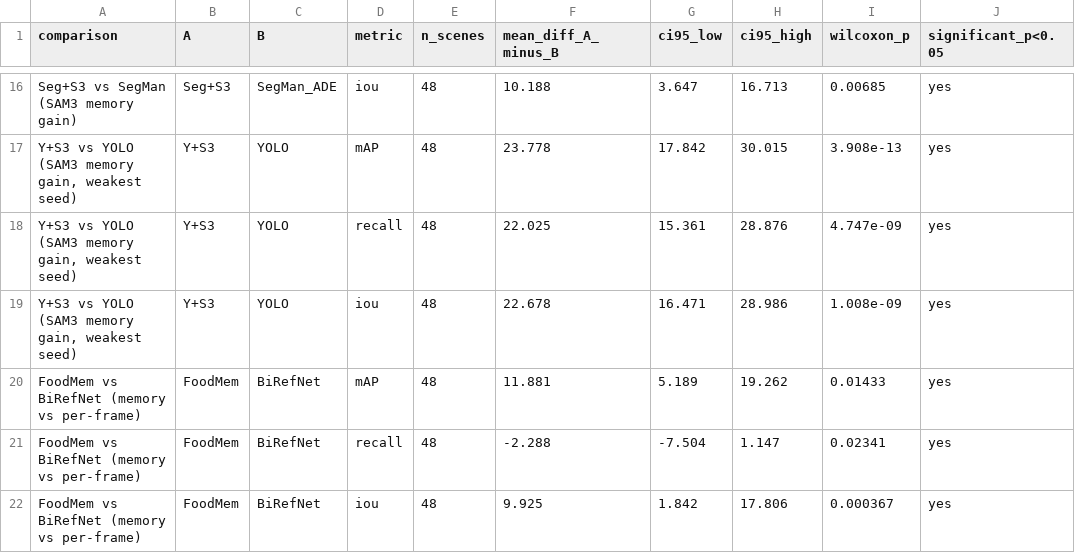
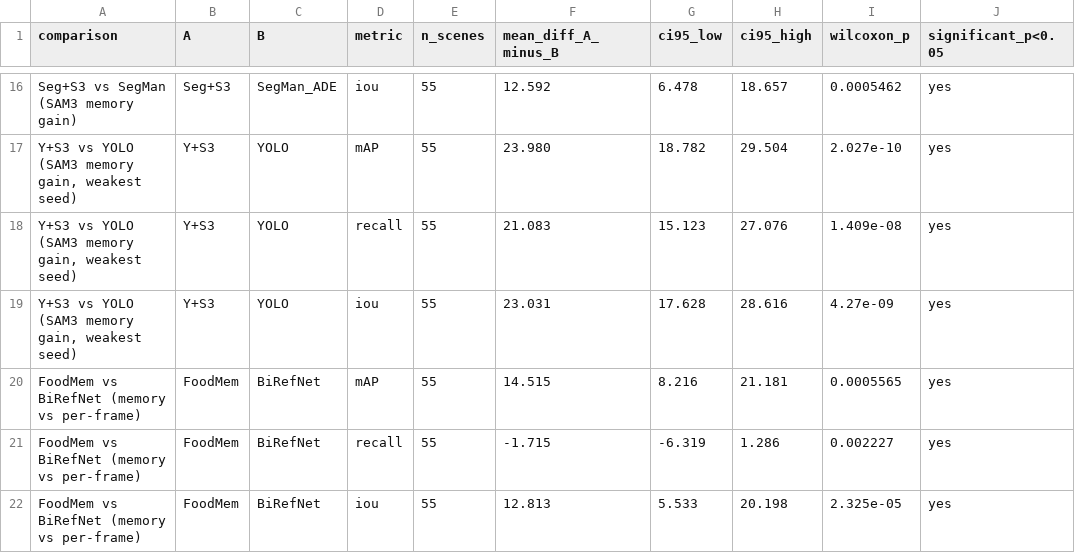
Before and after one commit to GCVCG/benchseg, a CSV file: results/significance.csv, drawn as a sheet; only a part is shown, gaps mark what is left out; the diff covers the shown part only; the diff names each change by its address in the sheet, - before the commit and + after, or states it on an @@ line.

Commit message:
Recompute significance with complete V&F (55 scenes); headline tied on mAP, FoodMem +recall/IoU

```diff
--- a/results/significance.csv
+++ b/results/significance.csv
-E16:E22 (n_scenes): 48
+E16:E22 (n_scenes): 55
-F16 (mean_diff_A_minus_B): 10.188
+F16 (mean_diff_A_minus_B): 12.592
-G16 (ci95_low): 3.647
+G16 (ci95_low): 6.478
-H16 (ci95_high): 16.713
+H16 (ci95_high): 18.657
-I16 (wilcoxon_p): 0.00685
+I16 (wilcoxon_p): 0.0005462
-F17 (mean_diff_A_minus_B): 23.778
+F17 (mean_diff_A_minus_B): 23.980
-G17 (ci95_low): 17.842
+G17 (ci95_low): 18.782
-H17 (ci95_high): 30.015
+H17 (ci95_high): 29.504
-I17 (wilcoxon_p): 3.908e-13
+I17 (wilcoxon_p): 2.027e-10
-F18 (mean_diff_A_minus_B): 22.025
+F18 (mean_diff_A_minus_B): 21.083
-G18 (ci95_low): 15.361
+G18 (ci95_low): 15.123
-H18 (ci95_high): 28.876
+H18 (ci95_high): 27.076
-I18 (wilcoxon_p): 4.747e-09
+I18 (wilcoxon_p): 1.409e-08
-F19 (mean_diff_A_minus_B): 22.678
+F19 (mean_diff_A_minus_B): 23.031
-G19 (ci95_low): 16.471
+G19 (ci95_low): 17.628
-H19 (ci95_high): 28.986
+H19 (ci95_high): 28.616
-I19 (wilcoxon_p): 1.008e-09
+I19 (wilcoxon_p): 4.27e-09
-F20 (mean_diff_A_minus_B): 11.881
+F20 (mean_diff_A_minus_B): 14.515
-G20 (ci95_low): 5.189
+G20 (ci95_low): 8.216
-H20 (ci95_high): 19.262
+H20 (ci95_high): 21.181
-I20 (wilcoxon_p): 0.01433
+I20 (wilcoxon_p): 0.0005565
-F21 (mean_diff_A_minus_B): -2.288
+F21 (mean_diff_A_minus_B): -1.715
-G21 (ci95_low): -7.504
+G21 (ci95_low): -6.319
-H21 (ci95_high): 1.147
+H21 (ci95_high): 1.286
-I21 (wilcoxon_p): 0.02341
+I21 (wilcoxon_p): 0.002227
-F22 (mean_diff_A_minus_B): 9.925
+F22 (mean_diff_A_minus_B): 12.813
-G22 (ci95_low): 1.842
+G22 (ci95_low): 5.533
-H22 (ci95_high): 17.806
+H22 (ci95_high): 20.198
-I22 (wilcoxon_p): 0.000367
+I22 (wilcoxon_p): 2.325e-05
```
Also changed, not shown: 71 edited cells elsewhere in this file, 2 other files.
